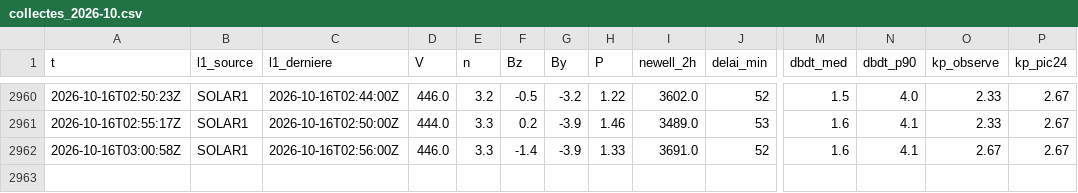
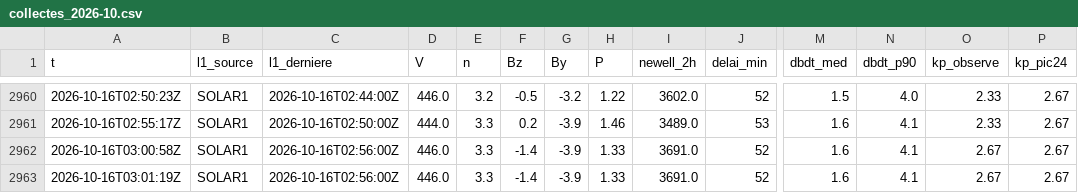
Before and after one commit to Rom1cmoi/veille-cig-france, a CSV file: journal/collectes_2026-10.csv, drawn as a sheet; only a part is shown, gaps mark what is left out; rows hold the shown columns only; the diff names each change by its address in the sheet, - before the commit and + after, or states it on an @@ line.

```diff
--- a/journal/collectes_2026-10.csv
+++ b/journal/collectes_2026-10.csv
+row 2963: 2026-10-16T03:01:19Z | SOLAR1 | 2026-10-16T02:56:00Z | 446.0 | 3.3 | -1.4 | -3.9 | 1.33 | 3691.0 | 52 | 1.6 | 4.1 | 2.67 | 2.67
```
Also changed, not shown: 1 other file.
